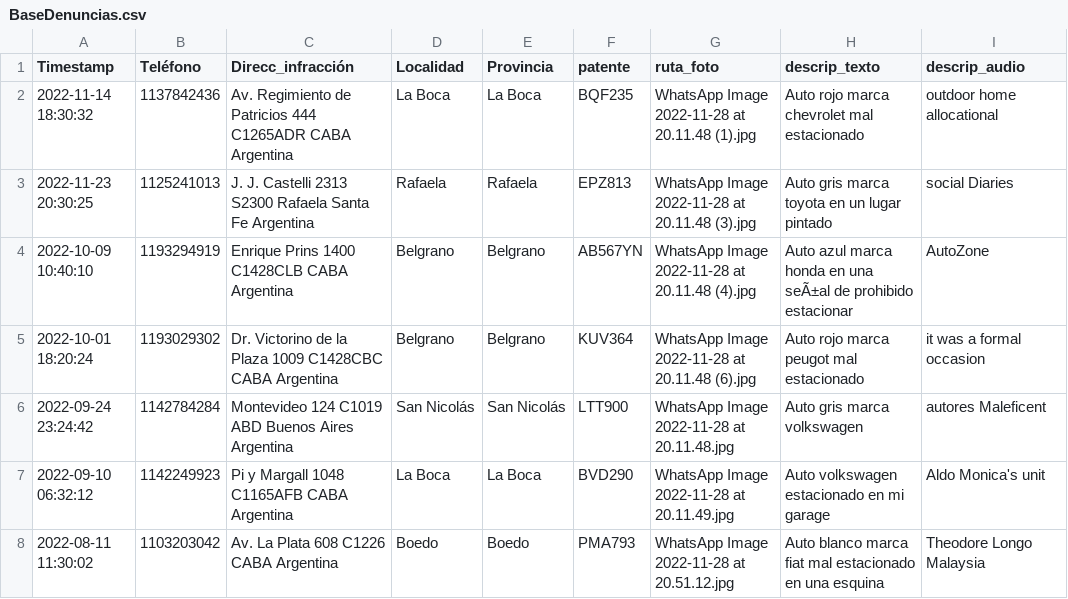
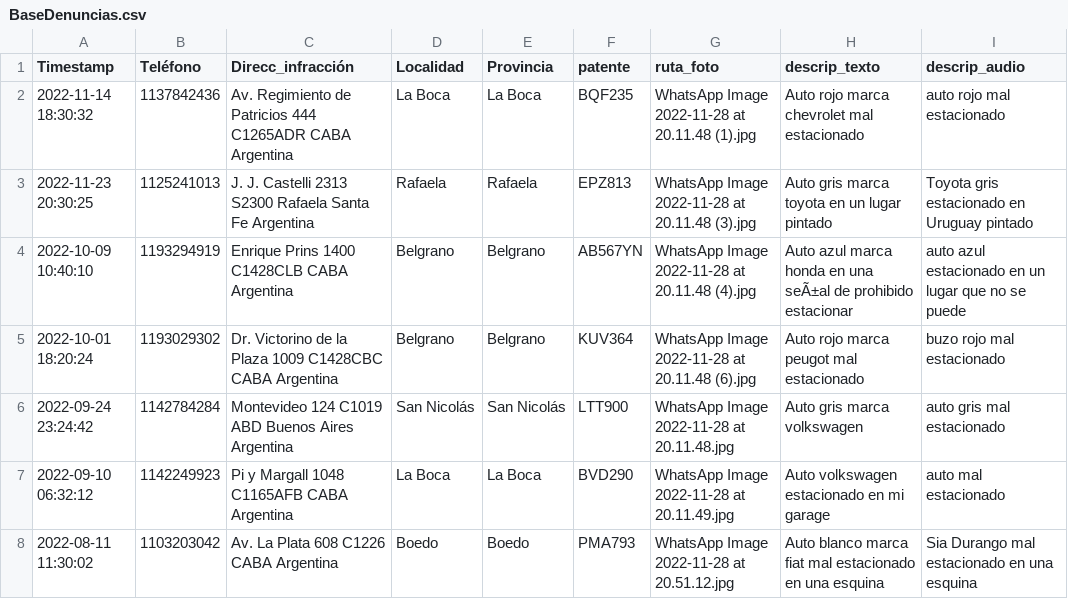
Before and after one commit to FerCondino/Grupo-5-TP2, a CSV file: main/BaseDenuncias.csv, drawn as a sheet.

```diff
--- a/main/BaseDenuncias.csv
+++ b/main/BaseDenuncias.csv
@@ -1,8 +1,8 @@
 Timestamp,Teléfono,Direcc_infracción,Localidad,Provincia,patente,ruta_foto,descrip_texto,descrip_audio
-2022-11-14 18:30:32,1137842436,Av. Regimiento de Patricios 444 C1265ADR CABA Argentina,La Boca,La Boca,BQF235,WhatsApp Image 2022-11-28 at 20.11.48 (1).jpg,Auto rojo marca chevrolet mal estacionado,outdoor home allocational
-2022-11-23 20:30:25,1125241013,J. J. Castelli 2313 S2300 Rafaela Santa Fe Argentina,Rafaela,Rafaela,EPZ813,WhatsApp Image 2022-11-28 at 20.11.48 (3).jpg,Auto gris marca toyota en un lugar pintado,social Diaries
-2022-10-09 10:40:10,1193294919,Enrique Prins 1400 C1428CLB CABA Argentina,Belgrano,Belgrano,AB567YN,WhatsApp Image 2022-11-28 at 20.11.48 (4).jpg,Auto azul marca honda en una seÃ±al de prohibido estacionar,AutoZone
-2022-10-01 18:20:24,1193029302,Dr. Victorino de la Plaza 1009 C1428CBC CABA Argentina,Belgrano,Belgrano,KUV364,WhatsApp Image 2022-11-28 at 20.11.48 (6).jpg,Auto rojo marca peugot mal estacionado,it was a formal occasion
-2022-09-24 23:24:42,1142784284,Montevideo 124 C1019 ABD Buenos Aires Argentina,San Nicolás,San Nicolás,LTT900,WhatsApp Image 2022-11-28 at 20.11.48.jpg,Auto gris marca volkswagen,autores Maleficent
-2022-09-10 06:32:12,1142249923,Pi y Margall 1048 C1165AFB CABA Argentina,La Boca,La Boca,BVD290,WhatsApp Image 2022-11-28 at 20.11.49.jpg,Auto volkswagen estacionado en mi garage,Aldo Monica's unit
-2022-08-11 11:30:02,1103203042,Av. La Plata 608 C1226 CABA Argentina,Boedo,Boedo,PMA793,WhatsApp Image 2022-11-28 at 20.51.12.jpg,Auto blanco marca fiat mal estacionado en una esquina,Theodore Longo Malaysia
+2022-11-14 18:30:32,1137842436,Av. Regimiento de Patricios 444 C1265ADR CABA Argentina,La Boca,La Boca,BQF235,WhatsApp Image 2022-11-28 at 20.11.48 (1).jpg,Auto rojo marca chevrolet mal estacionado,auto rojo mal estacionado
+2022-11-23 20:30:25,1125241013,J. J. Castelli 2313 S2300 Rafaela Santa Fe Argentina,Rafaela,Rafaela,EPZ813,WhatsApp Image 2022-11-28 at 20.11.48 (3).jpg,Auto gris marca toyota en un lugar pintado,Toyota gris estacionado en Uruguay pintado
+2022-10-09 10:40:10,1193294919,Enrique Prins 1400 C1428CLB CABA Argentina,Belgrano,Belgrano,AB567YN,WhatsApp Image 2022-11-28 at 20.11.48 (4).jpg,Auto azul marca honda en una seÃ±al de prohibido estacionar,auto azul estacionado en un lugar que no se puede
+2022-10-01 18:20:24,1193029302,Dr. Victorino de la Plaza 1009 C1428CBC CABA Argentina,Belgrano,Belgrano,KUV364,WhatsApp Image 2022-11-28 at 20.11.48 (6).jpg,Auto rojo marca peugot mal estacionado,buzo rojo mal estacionado
+2022-09-24 23:24:42,1142784284,Montevideo 124 C1019 ABD Buenos Aires Argentina,San Nicolás,San Nicolás,LTT900,WhatsApp Image 2022-11-28 at 20.11.48.jpg,Auto gris marca volkswagen,auto gris mal estacionado
+2022-09-10 06:32:12,1142249923,Pi y Margall 1048 C1165AFB CABA Argentina,La Boca,La Boca,BVD290,WhatsApp Image 2022-11-28 at 20.11.49.jpg,Auto volkswagen estacionado en mi garage,auto mal estacionado
+2022-08-11 11:30:02,1103203042,Av. La Plata 608 C1226 CABA Argentina,Boedo,Boedo,PMA793,WhatsApp Image 2022-11-28 at 20.51.12.jpg,Auto blanco marca fiat mal estacionado en una esquina,Sia Durango mal estacionado en una esquina
```
Also changed, not shown: 1 other file.
